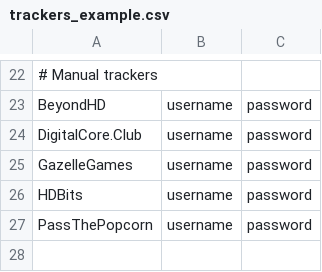
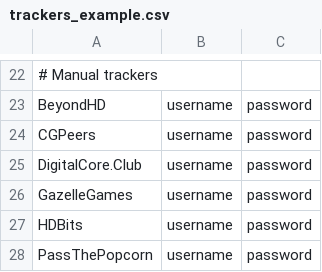
Before and after one commit to zodac/tracker-profiles, a CSV file: tracker-profiles-screenshots/src/main/resources/trackers_example.csv, drawn as a sheet; only a part is shown, gaps mark what is left out; the diff names each change by its address in the sheet, - before the commit and + after, or states it on an @@ line.

Commit message:
[CGPeers] Implemented tracker

```diff
--- a/tracker-profiles-screenshots/src/main/resources/trackers_example.csv
+++ b/tracker-profiles-screenshots/src/main/resources/trackers_example.csv
+row 24: CGPeers | username | password
```
Also changed, not shown: 6 other files.
